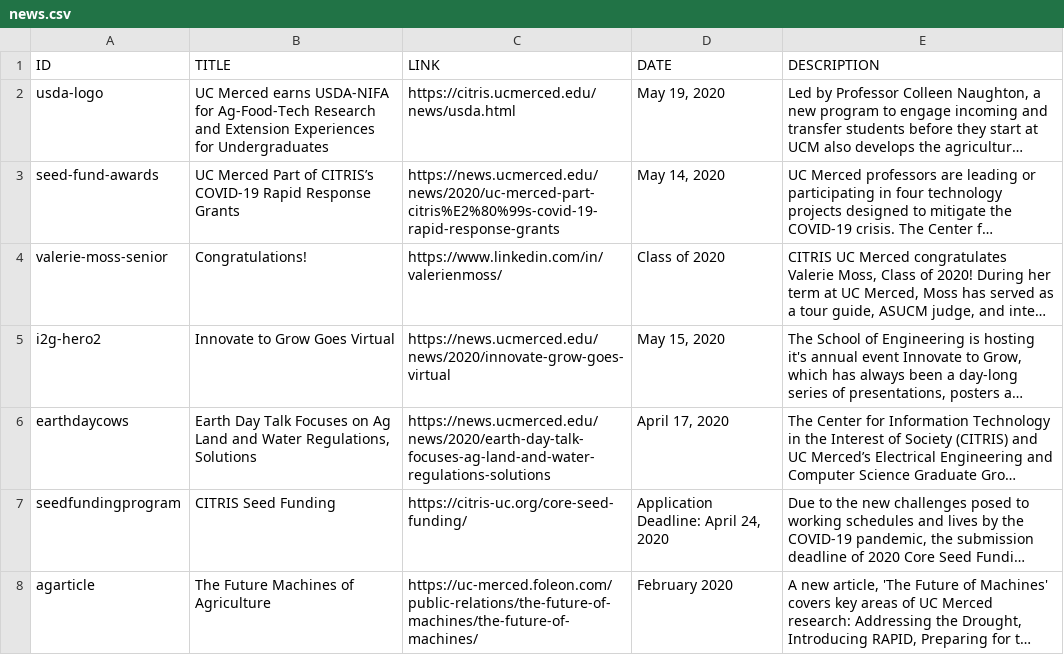
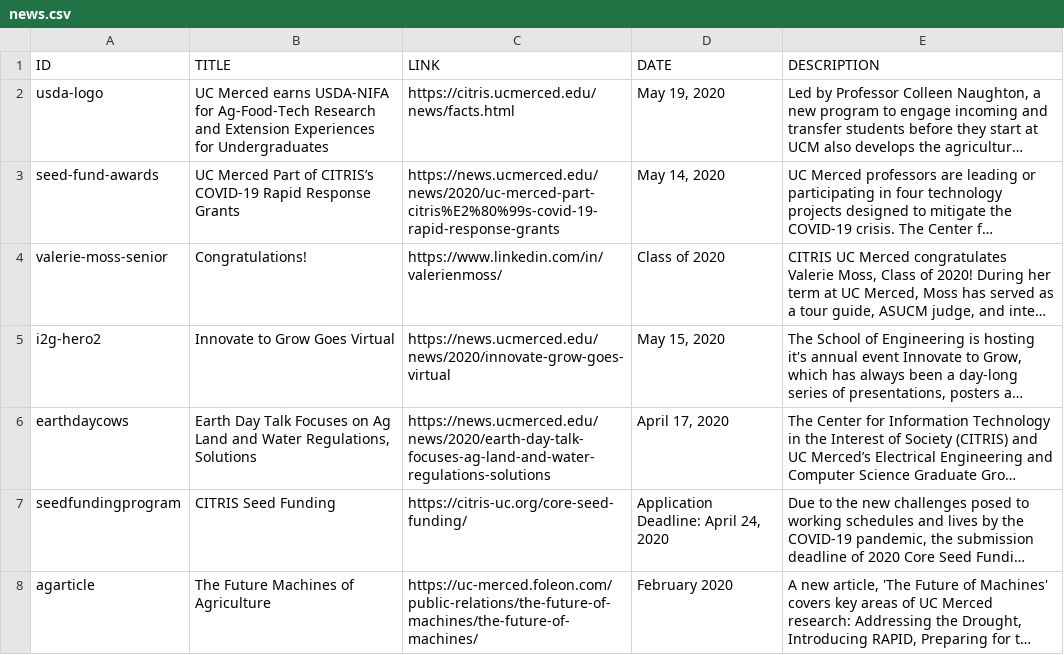
Before and after one commit to citris-ucmerced/citris, a CSV file: news.csv, drawn as a sheet; long unchanged cells end in …; the diff names each change by its address in the sheet, - before the commit and + after, or states it on an @@ line.

Commit message:
changed usda
to facts

```diff
--- a/news.csv
+++ b/news.csv
-C2 (LINK): https://citris.ucmerced.edu/news/usda.html
+C2 (LINK): https://citris.ucmerced.edu/news/facts.html
```
Also changed, not shown: 1 other file.
